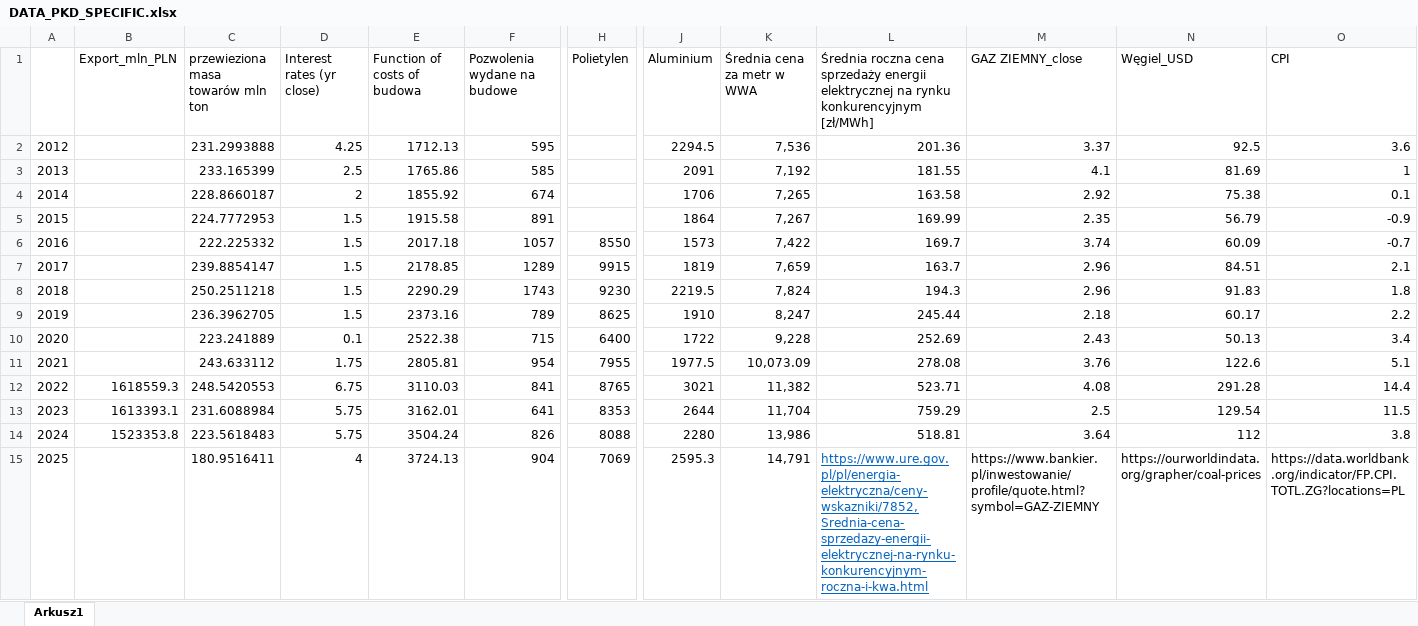
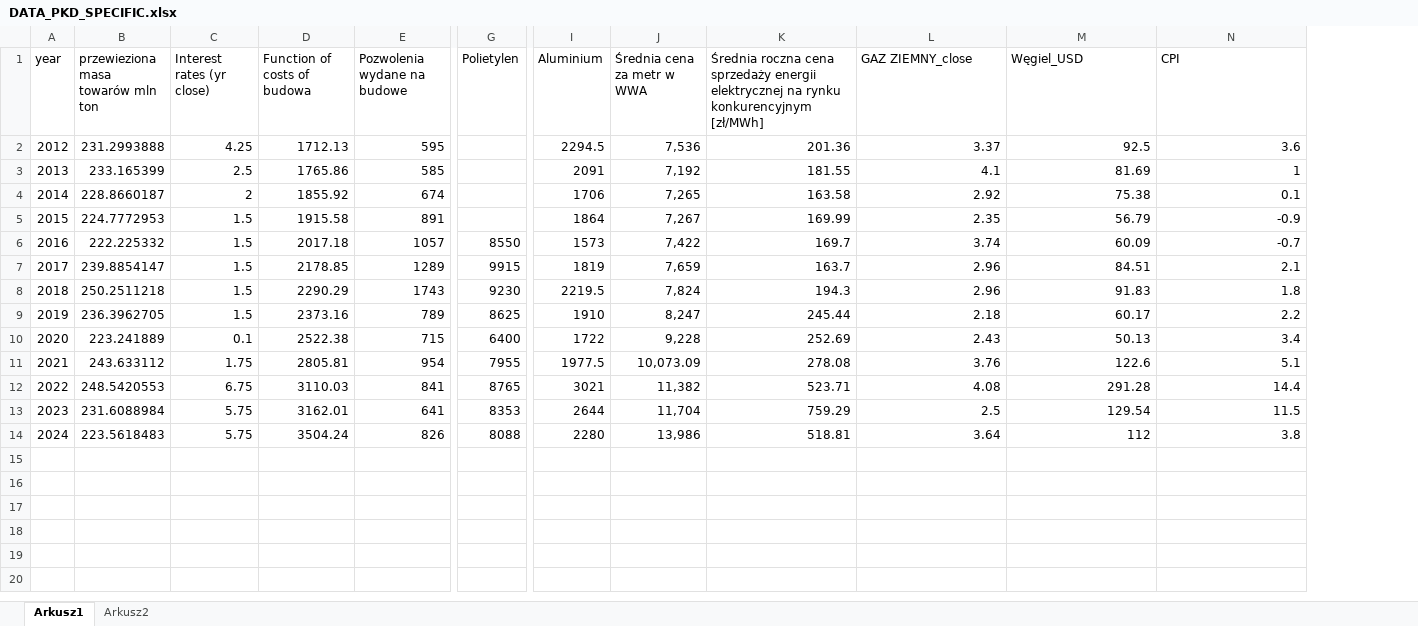
Before and after one commit to Radzi000/Hacknation2025, an Excel workbook: data/DATA_PKD_SPECIFIC.xlsx, sheet Arkusz1, drawn as a sheet; only a part is shown, gaps mark what is left out; values as stored, in another font and other column widths than the file's, no borders; rows hold the shown columns only; the diff names each change by its address in the sheet, - before the commit and + after, or states it on an @@ line.

Commit message:
filtered df_pivot_filtered_numbers by the specific metric, modified polynomial.ipynb to adjust for missing values

```diff
--- a/data/DATA_PKD_SPECIFIC.xlsx (sheet Arkusz1)
+++ b/data/DATA_PKD_SPECIFIC.xlsx (sheet Arkusz1)
+sheet tab: Arkusz2
-column B (Export_mln_PLN), rows 12-14: 1618559.3 | 1613393.1 | 1523353.8
@@ column A (year) renumbered in row 1 @@
-row 15: 2025 |  | 180.9516411 | 4 | 3724.13 | 904 | 7069 | 2595.3 | 14,791 | https://www.ure.gov.pl/pl/energia-elektryczna/ceny-wskazniki/7852,Srednia-cena-sprzedazy-energii-elektrycznej-na-rynku-konkurencyjnym-roczna-i-kwa.html | https://www.bankier.pl/inwestowanie/profile/quote.html?symbol=GAZ-ZIEMNY | https://ourworldindata.org/grapher/coal-prices | https://data.worldbank.org/indicator/FP.CPI.TOTL.ZG?locations=PL
```
Also changed, not shown: 3 other files.
